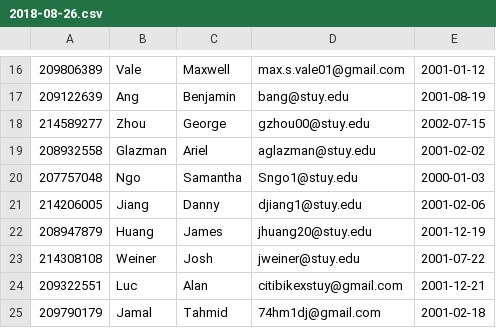
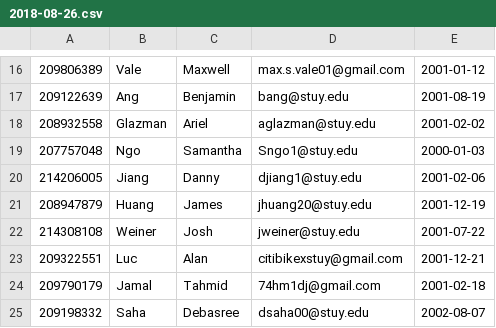
Before and after one commit to jhuang20/public_html, a CSV file: CitiBike/2018-08-26.csv, drawn as a sheet; only a part is shown, gaps mark what is left out; removed rows and columns are numbered as before the commit, all else as after; the diff names each change by its address in the sheet, - before the commit and + after, or states it on an @@ line.

```diff
--- a/CitiBike/2018-08-26.csv
+++ b/CitiBike/2018-08-26.csv
-row 18: 214589277 | Zhou | George | gzhou00@stuy.edu | 2002-07-15
+row 25: 209198332 | Saha | Debasree | dsaha00@stuy.edu | 2002-08-07
```
Also changed, not shown: CitiBike/2018-08-27.csv, 4 other files.
